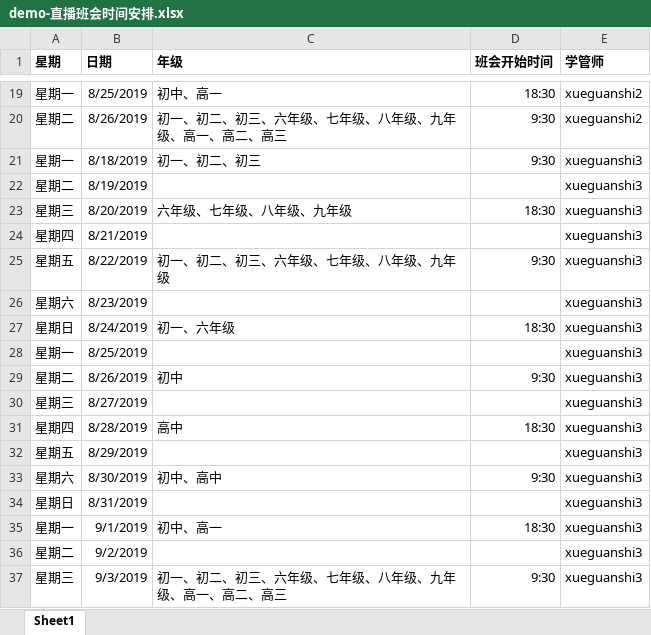
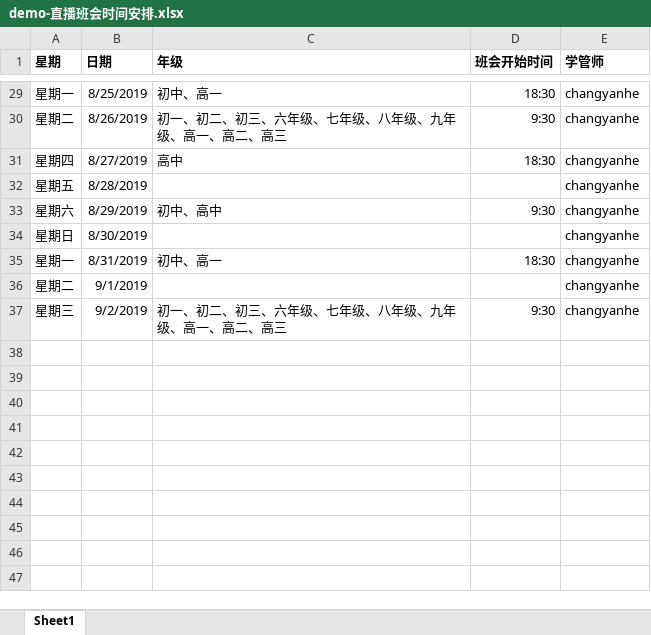
Before and after one commit to johnsonliu33/myPythonProject, an Excel workbook: work_package/insert_data_mongo/demo-直播班会时间安排.xlsx, sheet Sheet1, drawn as a sheet; only a part is shown, gaps mark what is left out; values as stored, in another font and other column widths than the file's, no borders; removed rows and columns are numbered as before the commit, all else as after; the diff covers the shown part only; the diff names each change by its address in the sheet, - before the commit and + after, or states it on an @@ line.

```diff
--- a/work_package/insert_data_mongo/demo-直播班会时间安排.xlsx (sheet Sheet1)
+++ b/work_package/insert_data_mongo/demo-直播班会时间安排.xlsx (sheet Sheet1)
-E29:E30 (学管师): xueguanshi2
+E29:E30 (学管师): changyanhe
-row 21: 星期一 | 8/18/2019 | 初一、初二、初三 | 9:30 | xueguanshi3
-row 22: 星期二 | 8/19/2019 |  |  | xueguanshi3
-row 23: 星期三 | 8/20/2019 | 六年级、七年级、八年级、九年级 | 18:30 | xueguanshi3
-row 24: 星期四 | 8/21/2019 |  |  | xueguanshi3
-row 25: 星期五 | 8/22/2019 | 初一、初二、初三、六年级、七年级、八年级、九年级 | 9:30 | xueguanshi3
-row 26: 星期六 | 8/23/2019 |  |  | xueguanshi3
-row 27: 星期日 | 8/24/2019 | 初一、六年级 | 18:30 | xueguanshi3
-row 28: 星期一 | 8/25/2019 |  |  | xueguanshi3
-row 29: 星期二 | 8/26/2019 | 初中 | 9:30 | xueguanshi3
-row 30: 星期三 | 8/27/2019 |  |  | xueguanshi3
-B31 (日期): 8/28/2019
+B31 (日期): 8/27/2019
-E31:E37 (学管师): xueguanshi3
+E31:E37 (学管师): changyanhe
-B32 (日期): 8/29/2019
+B32 (日期): 8/28/2019
-B33 (日期): 8/30/2019
+B33 (日期): 8/29/2019
-B34 (日期): 8/31/2019
+B34 (日期): 8/30/2019
-B35 (日期): 9/1/2019
+B35 (日期): 8/31/2019
-B36 (日期): 9/2/2019
+B36 (日期): 9/1/2019
-B37 (日期): 9/3/2019
+B37 (日期): 9/2/2019
```
Also changed, not shown: 10 added rows and 17 edited cells elsewhere in this sheet, 1 other file.
